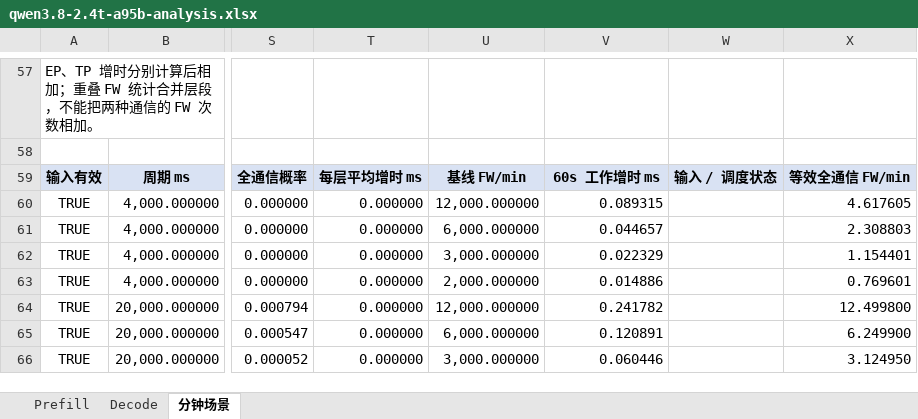
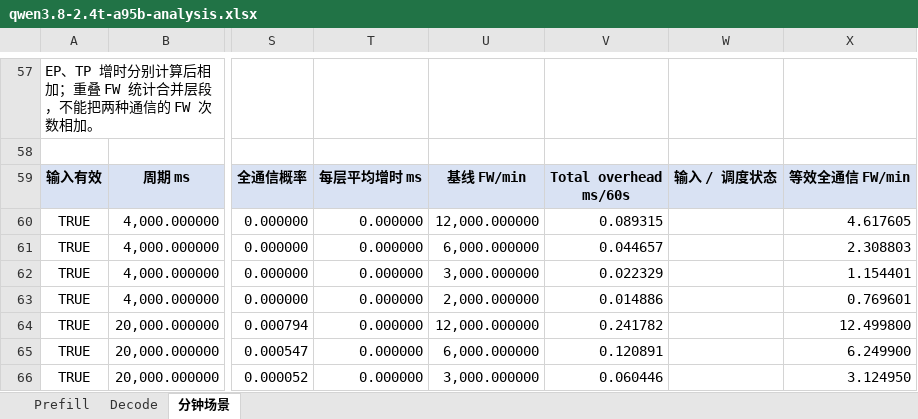
Before and after one commit to maoxx241/se-tools, an Excel workbook: models/qwen3.8-2.4t-a95b/qwen3.8-2.4t-a95b-analysis.xlsx, sheet 分钟场景, drawn as a sheet; only a part is shown, gaps mark what is left out; values as stored, in another font and other column widths than the file's, no borders; conditional formats not drawn; ↵ is a line break in a cell; the diff covers the shown part only; the diff names each change by its address in the sheet, - before the commit and + after, or states it on an @@ line.

```diff
--- a/models/qwen3.8-2.4t-a95b/qwen3.8-2.4t-a95b-analysis.xlsx (sheet 分钟场景)
+++ b/models/qwen3.8-2.4t-a95b/qwen3.8-2.4t-a95b-analysis.xlsx (sheet 分钟场景)
-V59: 60s 工作增时 ms
+V59: Total overhead ↵ ms/60s
```
Also changed, not shown: 7 added rows, 7 removed rows, 1 moved row and 15 edited cells elsewhere in this sheet, examples/kv-ep-sweep/kv-ep32-ep256.xlsx, models/deepseek-v4-pro-0813/deepseek-v4-pro-0813-analysis.xlsx, 8 other files.
